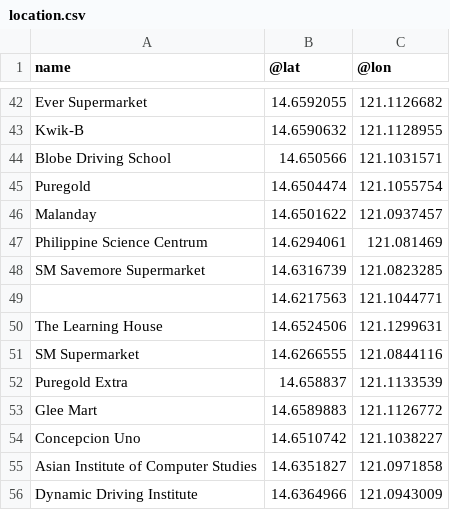
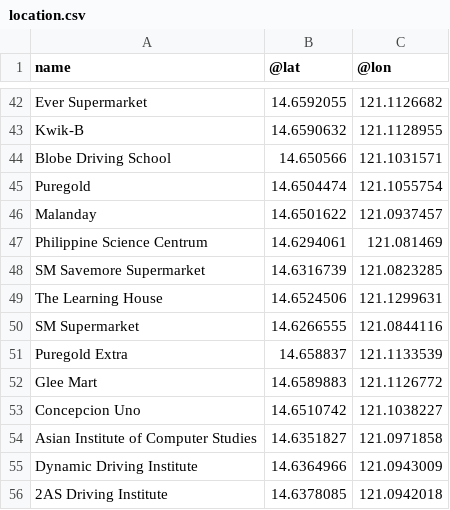
Before and after one commit to PolySpade/multi-agent-routing-app, a CSV file: masfro-backend/app/ml_models/locations/location.csv, drawn as a sheet; only a part is shown, gaps mark what is left out; the shorter side is filled out with more unchanged rows; the diff names each change by its address in the sheet, - before the commit and + after, or states it on an @@ line.

Commit message:
feat(backend): try ACL

```diff
--- a/masfro-backend/app/ml_models/locations/location.csv
+++ b/masfro-backend/app/ml_models/locations/location.csv
-row 49:  | 14.6217563 | 121.1044771
```
Also changed, not shown: 28 other files.
